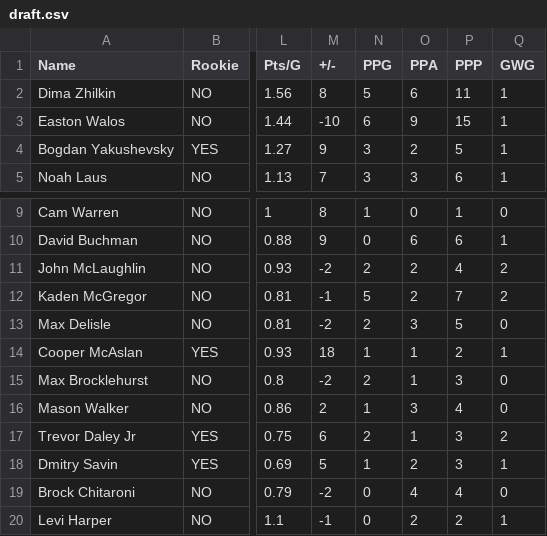
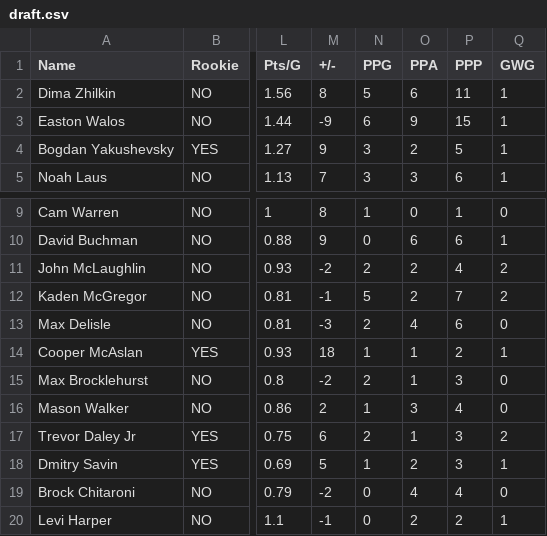
Before and after one commit to NoahCornish/OHLDataHub, a CSV file: data/current/draft.csv, drawn as a sheet; only a part is shown, gaps mark what is left out; the diff names each change by its address in the sheet, - before the commit and + after, or states it on an @@ line.

```diff
--- a/data/current/draft.csv
+++ b/data/current/draft.csv
-M3 (+/-): -10
+M3 (+/-): -9
-M13 (+/-): -2
+M13 (+/-): -3
-O13 (PPA): 3
+O13 (PPA): 4
-P13 (PPP): 5
+P13 (PPP): 6
```
Also changed, not shown: data/current/ev.csv, data/current/skaters.csv, 1 other file.
